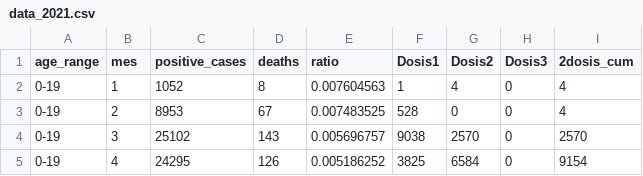
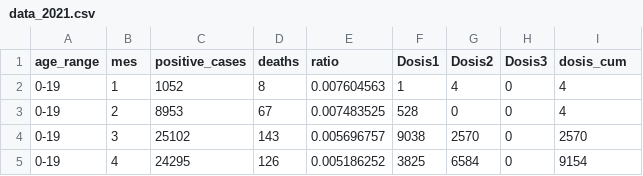
Before and after one commit to Jestefano/Jestefano.github.io, a CSV file: data_2021.csv, drawn as a sheet; only a part is shown.

Commit message:
Update data_2021.csv

```diff
--- a/data_2021.csv
+++ b/data_2021.csv
@@ -1,2 +1,2 @@
-age_range,mes,positive_cases,deaths,ratio,Dosis1,Dosis2,Dosis3,2dosis_cum
+age_range,mes,positive_cases,deaths,ratio,Dosis1,Dosis2,Dosis3,dosis_cum
 0-19,1,1052,8,0.007604563,1,4,0,4
```
